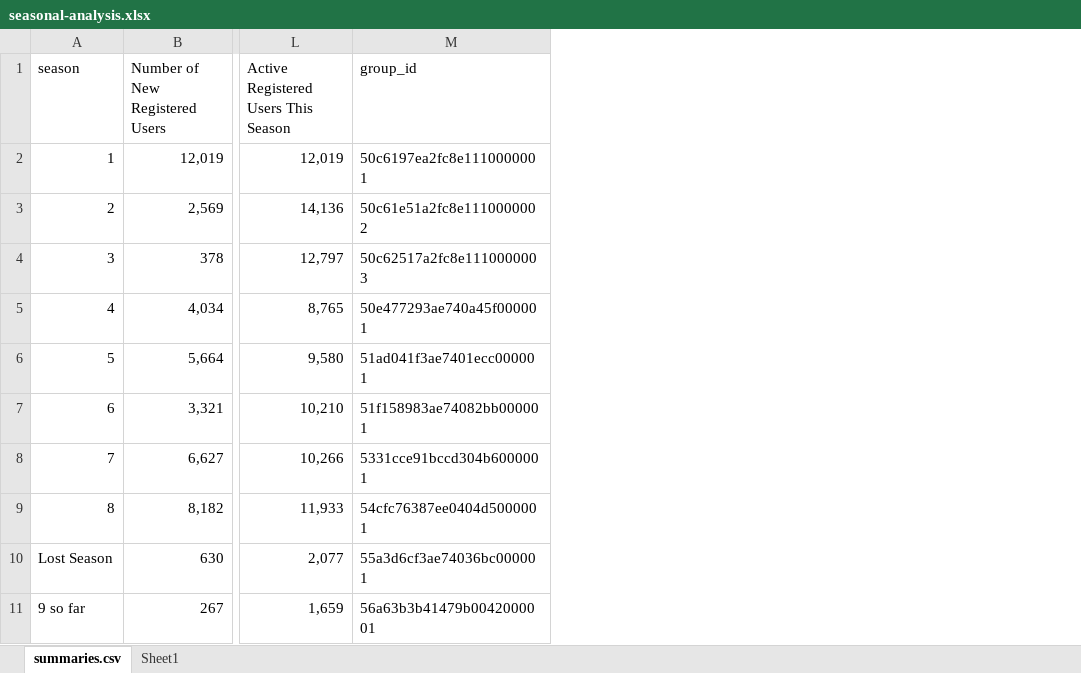
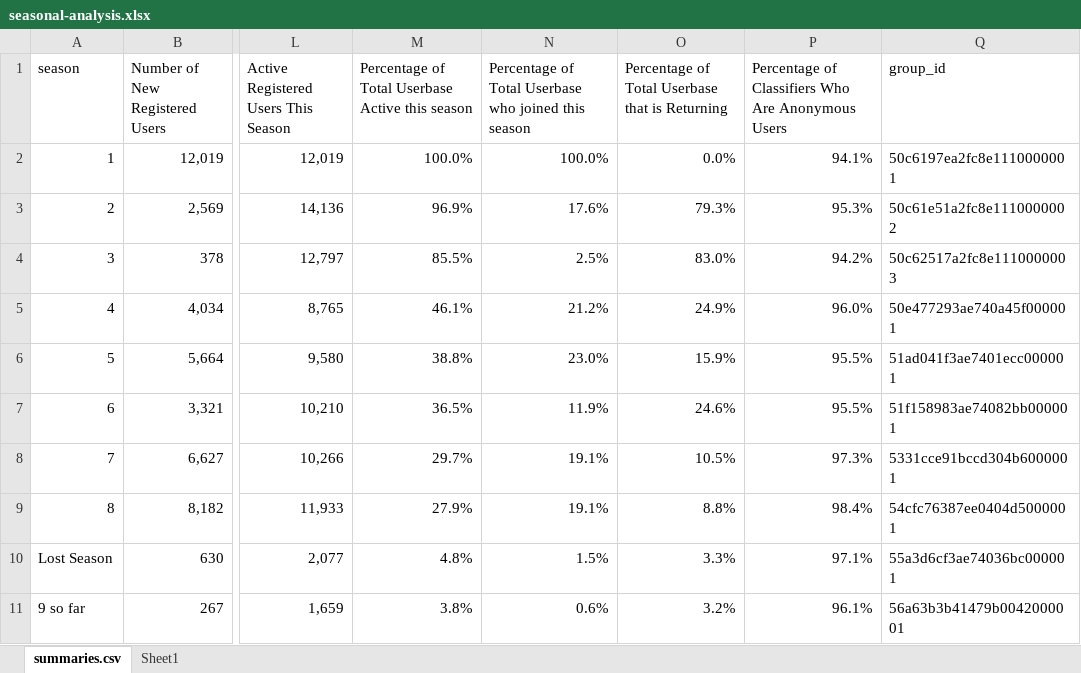
Before and after one commit to zooniverse/serengeti-analysis-scripts, an Excel workbook: seasonal-analysis.xlsx, sheet summaries.csv, drawn as a sheet; only a part is shown, gaps mark what is left out; values as stored, in another font and other column widths than the file's, no borders; charts and pictures not drawn; the diff names each change by its address in the sheet, - before the commit and + after, or states it on an @@ line.

Commit message:
new graphs

```diff
--- a/seasonal-analysis.xlsx (sheet summaries.csv)
+++ b/seasonal-analysis.xlsx (sheet summaries.csv)
+column M, rows 1-11: Percentage of Total Userbase Active this season | 100.0% | 96.9% | 85.5% | 46.1% | 38.8% | 36.5% | 29.7% | 27.9% | 4.8% | 3.8%
+column N, rows 1-11: Percentage of Total Userbase who joined this season | 100.0% | 17.6% | 2.5% | 21.2% | 23.0% | 11.9% | 19.1% | 19.1% | 1.5% | 0.6%
+column O, rows 1-11: Percentage of Total Userbase that is Returning | 0.0% | 79.3% | 83.0% | 24.9% | 15.9% | 24.6% | 10.5% | 8.8% | 3.3% | 3.2%
+column P, rows 1-11: Percentage of Classifiers Who Are Anonymous Users | 94.1% | 95.3% | 94.2% | 96.0% | 95.5% | 95.5% | 97.3% | 98.4% | 97.1% | 96.1%
```
Also changed, not shown: charts or pictures.
